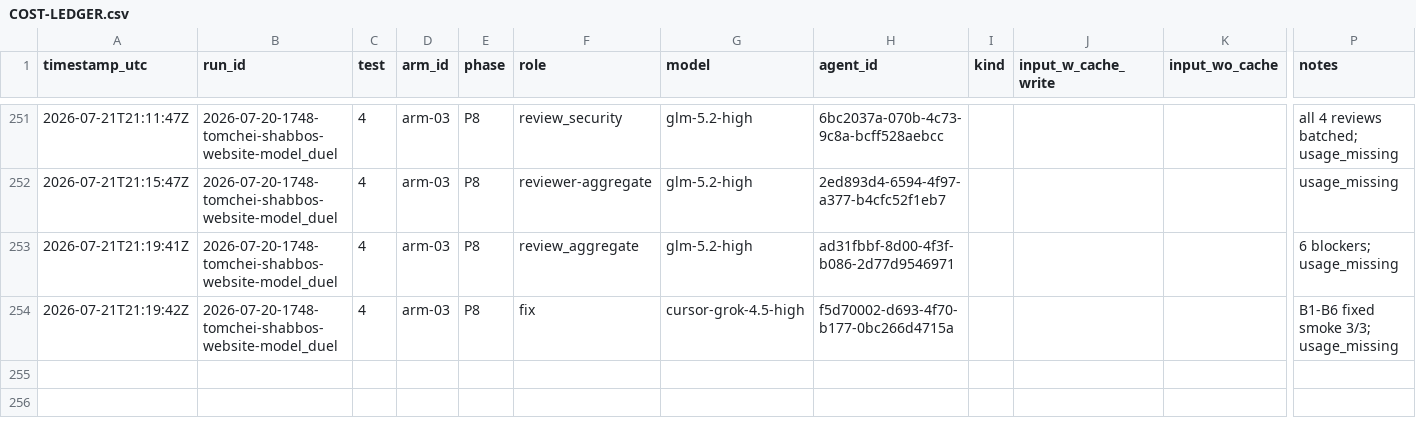
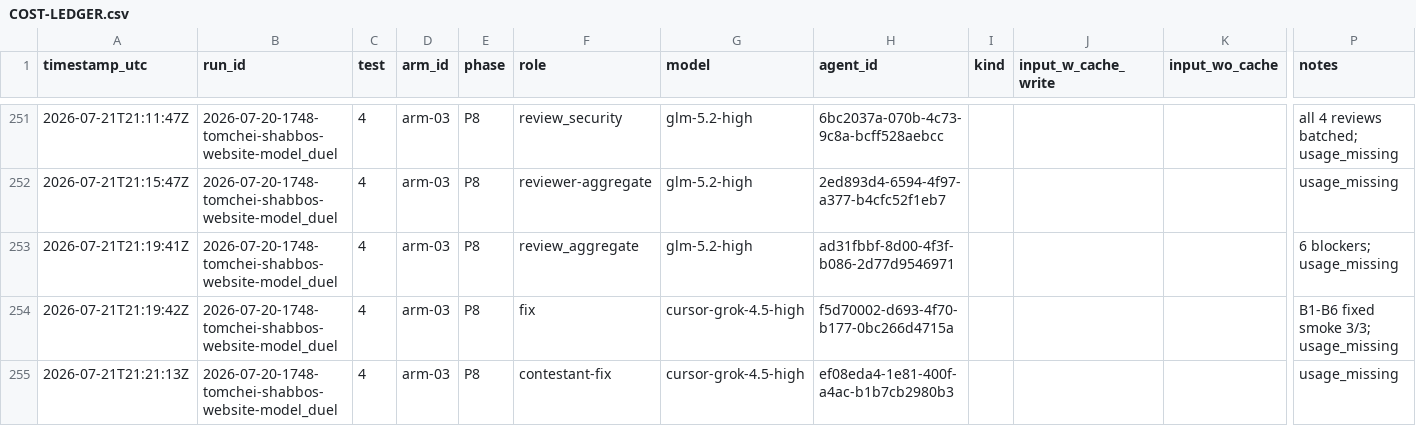
Before and after one commit to mennyg19-cmyk/master-model-duel, a CSV file: runs/2026-07-20-1748-tomchei-shabbos-website-model_duel/results/COST-LEDGER.csv, drawn as a sheet; only a part is shown, gaps mark what is left out; rows hold the shown columns only; the diff names each change by its address in the sheet, - before the commit and + after, or states it on an @@ line.

Commit message:
Duel tomchei: arm-03 P8 gated.

```diff
--- a/runs/2026-07-20-1748-tomchei-shabbos-website-model_duel/results/COST-LEDGER.csv
+++ b/runs/2026-07-20-1748-tomchei-shabbos-website-model_duel/results/COST-LEDGER.csv
+row 255: 2026-07-21T21:21:13Z | 2026-07-20-1748-tomchei-shabbos-website-model_duel | 4 | arm-03 | P8 | contestant-fix | cursor-grok-4.5-high | ef08eda4-1e81-400f-a4ac-b1b7cb2980b3 |  |  |  | usage_missing
```
Also changed, not shown: 7 other files.
